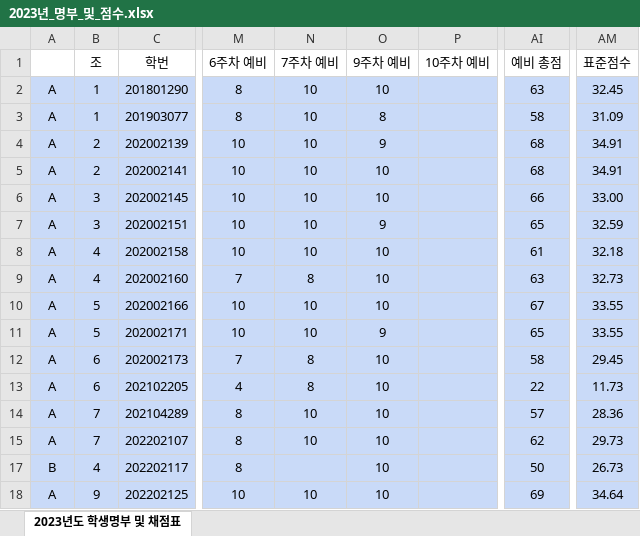
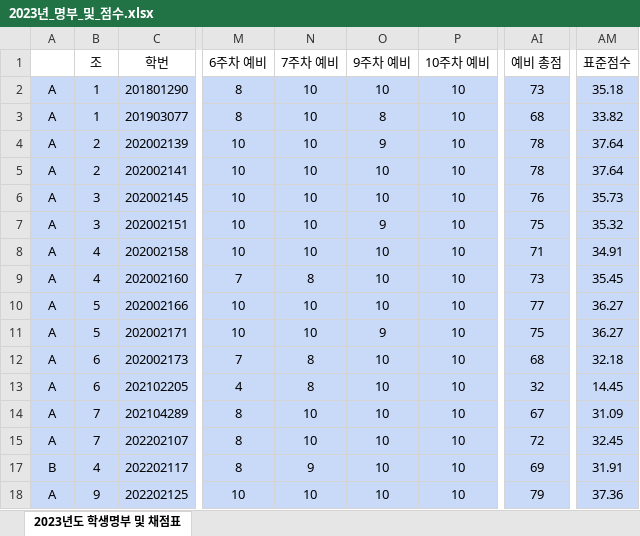
Before and after one commit to ISL-Homepage/ISL-Homepage.github.io, an Excel workbook: attachments/2023년_명부_및_점수.xlsx, sheet 2023년도 학생명부 및 채점표, drawn as a sheet; only a part is shown, gaps mark what is left out; values as stored, in another font and other column widths than the file's, no borders; the diff covers the shown part only; the diff names each change by its address in the sheet, - before the commit and + after, or states it on an @@ line.

Commit message:
10주차 예비점수 입력

```diff
--- a/attachments/2023년_명부_및_점수.xlsx (sheet 2023년도 학생명부 및 채점표)
+++ b/attachments/2023년_명부_및_점수.xlsx (sheet 2023년도 학생명부 및 채점표)
-P2:P15 (10주차 예비): (empty)
+P2:P15 (10주차 예비): 10
-AI2 (예비 총점): 63
+AI2 (예비 총점): 73
-AM2 (표준점수): 32.45
+AM2 (표준점수): 35.18
-AI3 (예비 총점): 58
+AI3 (예비 총점): 68
-AM3 (표준점수): 31.09
+AM3 (표준점수): 33.82
-AI4:AI5 (예비 총점): 68
+AI4:AI5 (예비 총점): 78
-AM4:AM5 (표준점수): 34.91
+AM4:AM5 (표준점수): 37.64
-AI6 (예비 총점): 66
+AI6 (예비 총점): 76
-AM6 (표준점수): 33.00
+AM6 (표준점수): 35.73
-AI7 (예비 총점): 65
+AI7 (예비 총점): 75
-AM7 (표준점수): 32.59
+AM7 (표준점수): 35.32
-AI8 (예비 총점): 61
+AI8 (예비 총점): 71
-AM8 (표준점수): 32.18
+AM8 (표준점수): 34.91
-AI9 (예비 총점): 63
+AI9 (예비 총점): 73
-AM9 (표준점수): 32.73
+AM9 (표준점수): 35.45
-AI10 (예비 총점): 67
+AI10 (예비 총점): 77
-AM10:AM11 (표준점수): 33.55
+AM10:AM11 (표준점수): 36.27
-AI11 (예비 총점): 65
+AI11 (예비 총점): 75
-AI12 (예비 총점): 58
+AI12 (예비 총점): 68
-AM12 (표준점수): 29.45
+AM12 (표준점수): 32.18
-AI13 (예비 총점): 22
+AI13 (예비 총점): 32
-AM13 (표준점수): 11.73
+AM13 (표준점수): 14.45
-AI14 (예비 총점): 57
+AI14 (예비 총점): 67
-AM14 (표준점수): 28.36
+AM14 (표준점수): 31.09
-AI15 (예비 총점): 62
+AI15 (예비 총점): 72
-AM15 (표준점수): 29.73
+AM15 (표준점수): 32.45
-N17 (7주차 예비): (empty)
+N17 (7주차 예비): 9
-P17:P18 (10주차 예비): (empty)
+P17:P18 (10주차 예비): 10
-AI17 (예비 총점): 50
+AI17 (예비 총점): 69
-AM17 (표준점수): 26.73
+AM17 (표준점수): 31.91
-AI18 (예비 총점): 69
+AI18 (예비 총점): 79
-AM18 (표준점수): 34.64
+AM18 (표준점수): 37.36
```
Also changed, not shown: 88 edited cells elsewhere in this sheet, hidden cells.
